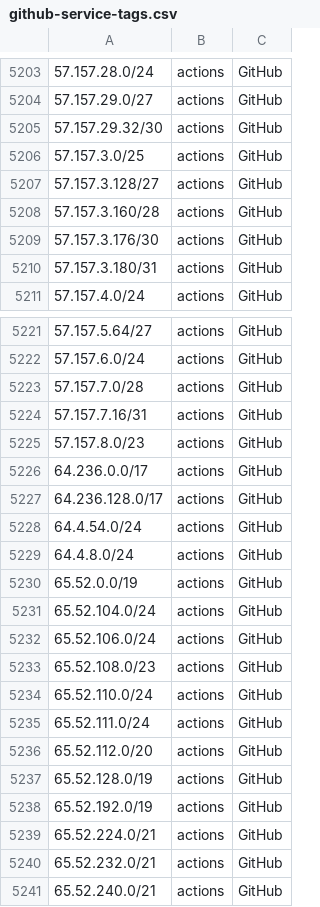
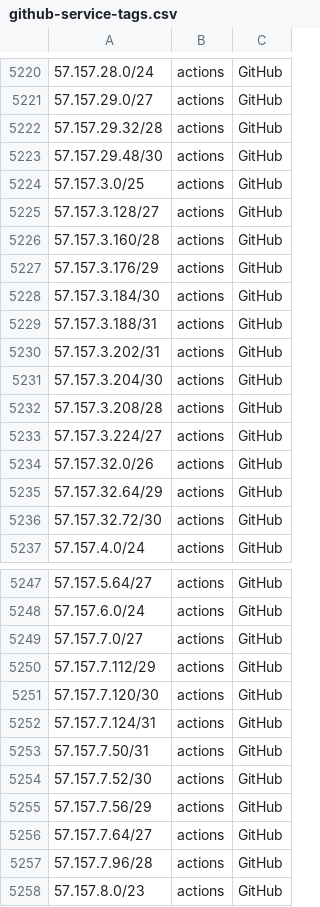
Before and after one commit to KustoKing/known-ip-addresses, a CSV file: cloud-ip-ranges/github-service-tags.csv, drawn as a sheet; only a part is shown, gaps mark what is left out; the shorter side is filled out with more unchanged rows; the diff covers the shown part only.

```diff
--- a/cloud-ip-ranges/github-service-tags.csv
+++ b/cloud-ip-ranges/github-service-tags.csv
@@ -5204,3 +5221,4 @@
 "57.157.29.0/27","actions","GitHub"
-"57.157.29.32/30","actions","GitHub"
+"57.157.29.32/28","actions","GitHub"
+"57.157.29.48/30","actions","GitHub"
 "57.157.3.0/25","actions","GitHub"
@@ -5208,4 +5226,12 @@
 "57.157.3.160/28","actions","GitHub"
-"57.157.3.176/30","actions","GitHub"
-"57.157.3.180/31","actions","GitHub"
+"57.157.3.176/29","actions","GitHub"
+"57.157.3.184/30","actions","GitHub"
+"57.157.3.188/31","actions","GitHub"
+"57.157.3.202/31","actions","GitHub"
+"57.157.3.204/30","actions","GitHub"
+"57.157.3.208/28","actions","GitHub"
+"57.157.3.224/27","actions","GitHub"
+"57.157.32.0/26","actions","GitHub"
+"57.157.32.64/29","actions","GitHub"
+"57.157.32.72/30","actions","GitHub"
 "57.157.4.0/24","actions","GitHub"
@@ -5222,4 +5248,11 @@
 "57.157.6.0/24","actions","GitHub"
-"57.157.7.0/28","actions","GitHub"
-"57.157.7.16/31","actions","GitHub"
+"57.157.7.0/27","actions","GitHub"
+"57.157.7.112/29","actions","GitHub"
+"57.157.7.120/30","actions","GitHub"
+"57.157.7.124/31","actions","GitHub"
+"57.157.7.50/31","actions","GitHub"
+"57.157.7.52/30","actions","GitHub"
+"57.157.7.56/29","actions","GitHub"
+"57.157.7.64/27","actions","GitHub"
+"57.157.7.96/28","actions","GitHub"
 "57.157.8.0/23","actions","GitHub"
```
Also changed, not shown: 24 added rows, 7 removed rows and 23 edited cells elsewhere in this file.
